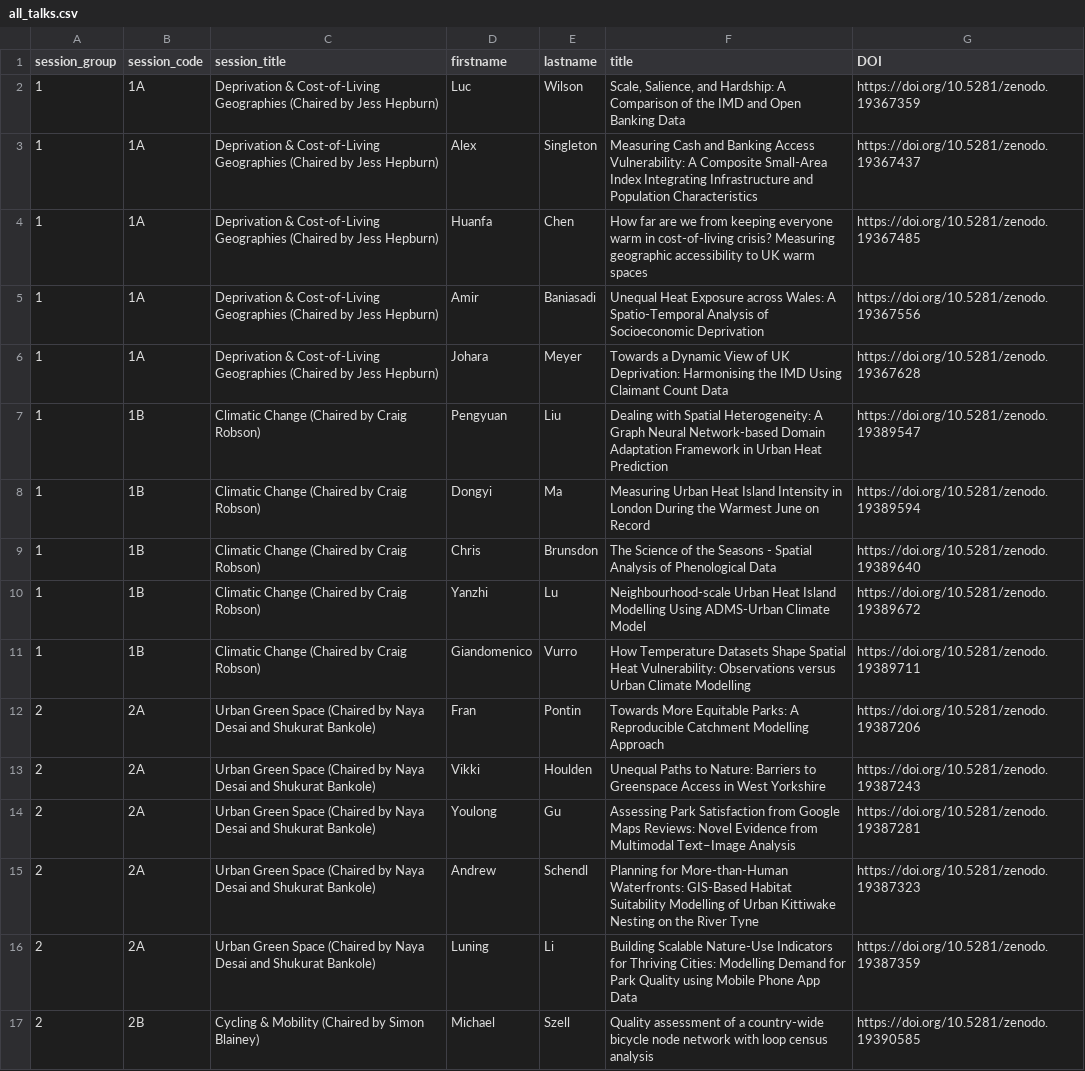
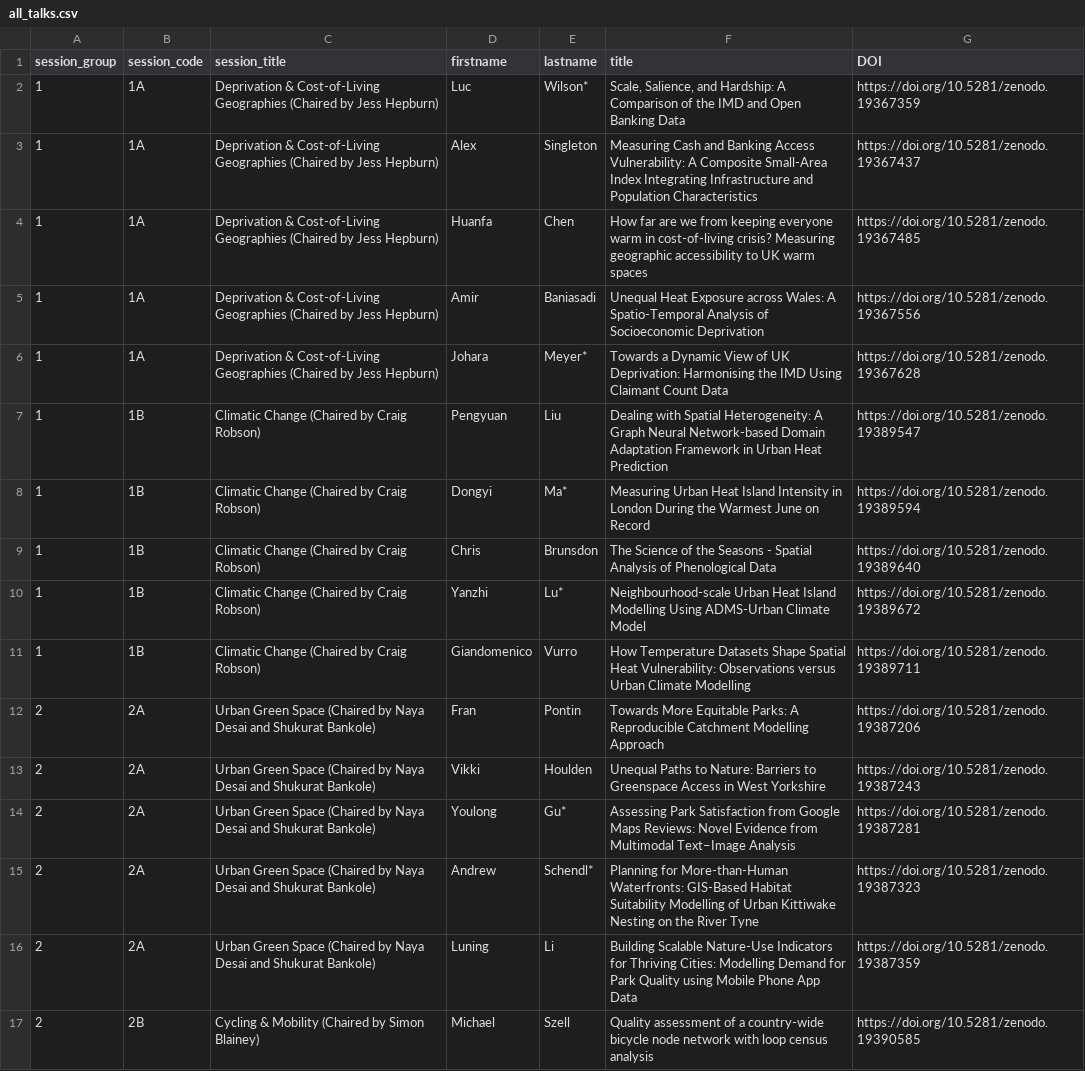
Before and after one commit to Craig-Robson/gisruk2026, a CSV file: program/all_talks.csv, drawn as a sheet; only a part is shown; the diff covers the shown part only.

Commit message:
Update all_talks.csv - ECR asterisks

```diff
--- a/program/all_talks.csv
+++ b/program/all_talks.csv
@@ -1,3 +1,3 @@
 session_group,session_code,session_title,firstname,lastname,title,DOI
-1,1A,Deprivation & Cost-of-Living Geographies (Chaired by Jess Hepburn),Luc,Wilson,"Scale, Salience, and Hardship: A Comparison of the IMD and Open Banking Data",https://doi.org/10.5281/zenodo.19367359
+1,1A,Deprivation & Cost-of-Living Geographies (Chaired by Jess Hepburn),Luc,Wilson* ,"Scale, Salience, and Hardship: A Comparison of the IMD and Open Banking Data",https://doi.org/10.5281/zenodo.19367359
 1,1A,Deprivation & Cost-of-Living Geographies (Chaired by Jess Hepburn),Alex,Singleton,Measuring Cash and Banking Access Vulnerability: A Composite Small-Area Index Integrating Infrastructure and Population Characteristics,https://doi.org/10.5281/zenodo.19367437
@@ -5,7 +5,7 @@ session_group,session_code,session_title,firstname,lastname,title,DOI
 1,1A,Deprivation & Cost-of-Living Geographies (Chaired by Jess Hepburn),Amir,Baniasadi,Unequal Heat Exposure across Wales: A Spatio-Temporal Analysis of Socioeconomic Deprivation,https://doi.org/10.5281/zenodo.19367556
-1,1A,Deprivation & Cost-of-Living Geographies (Chaired by Jess Hepburn),Johara,Meyer,Towards a Dynamic View of UK Deprivation: Harmonising the IMD Using Claimant Count Data,https://doi.org/10.5281/zenodo.19367628
+1,1A,Deprivation & Cost-of-Living Geographies (Chaired by Jess Hepburn),Johara,Meyer* ,Towards a Dynamic View of UK Deprivation: Harmonising the IMD Using Claimant Count Data,https://doi.org/10.5281/zenodo.19367628
 1,1B,Climatic Change (Chaired by Craig Robson),Pengyuan,Liu,Dealing with Spatial Heterogeneity: A Graph Neural Network-based Domain Adaptation Framework in Urban Heat Prediction,https://doi.org/10.5281/zenodo.19389547
-1,1B,Climatic Change (Chaired by Craig Robson),Dongyi,Ma,Measuring Urban Heat Island Intensity in London During the Warmest June on Record,https://doi.org/10.5281/zenodo.19389594
+1,1B,Climatic Change (Chaired by Craig Robson),Dongyi,Ma* ,Measuring Urban Heat Island Intensity in London During the Warmest June on Record,https://doi.org/10.5281/zenodo.19389594
 1,1B,Climatic Change (Chaired by Craig Robson),Chris,Brunsdon,The Science of the Seasons - Spatial Analysis of Phenological Data,https://doi.org/10.5281/zenodo.19389640
-1,1B,Climatic Change (Chaired by Craig Robson),Yanzhi,Lu,Neighbourhood-scale Urban Heat Island Modelling Using ADMS-Urban Climate Model,https://doi.org/10.5281/zenodo.19389672
+1,1B,Climatic Change (Chaired by Craig Robson),Yanzhi,Lu* ,Neighbourhood-scale Urban Heat Island Modelling Using ADMS-Urban Climate Model,https://doi.org/10.5281/zenodo.19389672
 1,1B,Climatic Change (Chaired by Craig Robson),Giandomenico,Vurro,How Temperature Datasets Shape Spatial Heat Vulnerability: Observations versus Urban Climate Modelling,https://doi.org/10.5281/zenodo.19389711
@@ -13,4 +13,4 @@ session_group,session_code,session_title,firstname,lastname,title,DOI
 2,2A,Urban Green Space (Chaired by Naya Desai and Shukurat Bankole),Vikki,Houlden,Unequal Paths to Nature: Barriers to Greenspace Access in West Yorkshire,https://doi.org/10.5281/zenodo.19387243
-2,2A,Urban Green Space (Chaired by Naya Desai and Shukurat Bankole),Youlong,Gu,Assessing Park Satisfaction from Google Maps Reviews: Novel Evidence from Multimodal Text–Image Analysis,https://doi.org/10.5281/zenodo.19387281
-2,2A,Urban Green Space (Chaired by Naya Desai and Shukurat Bankole),Andrew,Schendl,Planning for More-than-Human Waterfronts: GIS-Based Habitat Suitability Modelling of Urban Kittiwake Nesting on the River Tyne,https://doi.org/10.5281/zenodo.19387323
+2,2A,Urban Green Space (Chaired by Naya Desai and Shukurat Bankole),Youlong,Gu* ,Assessing Park Satisfaction from Google Maps Reviews: Novel Evidence from Multimodal Text–Image Analysis,https://doi.org/10.5281/zenodo.19387281
+2,2A,Urban Green Space (Chaired by Naya Desai and Shukurat Bankole),Andrew,Schendl* ,Planning for More-than-Human Waterfronts: GIS-Based Habitat Suitability Modelling of Urban Kittiwake Nesting on the River Tyne,https://doi.org/10.5281/zenodo.19387323
 2,2A,Urban Green Space (Chaired by Naya Desai and Shukurat Bankole),Luning,Li,Building Scalable Nature-Use Indicators for Thriving Cities: Modelling Demand for Park Quality using Mobile Phone App Data,https://doi.org/10.5281/zenodo.19387359
```
Also changed, not shown: 17 edited cells elsewhere in this file.
